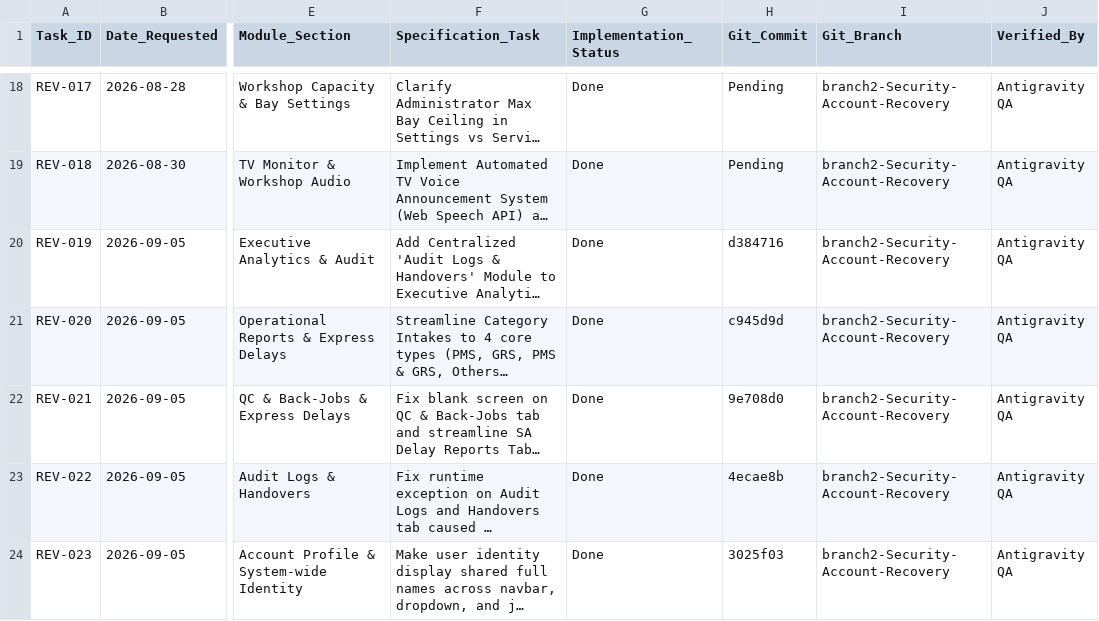
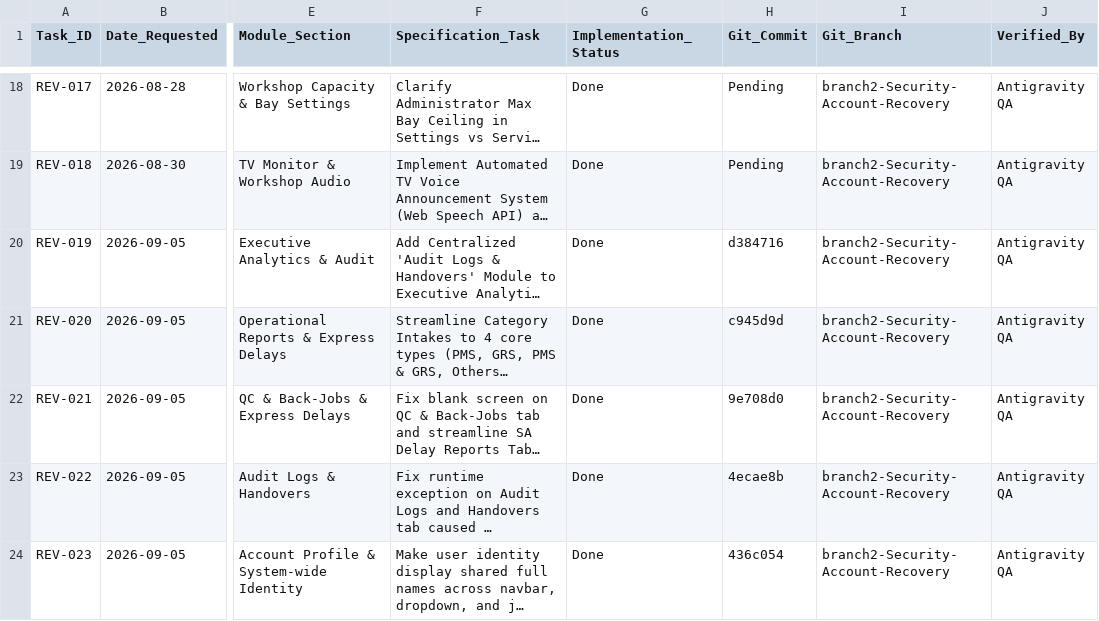
Before and after one commit to Justin-stack101/Hontech_Main_Active_Development_PHP_SQL, a CSV file: Hontech Documentation/Revisions checklist.csv, drawn as a sheet; only a part is shown, gaps mark what is left out; long unchanged cells end in …; the diff covers the shown part only; the diff names each change by its address in the sheet, - before the commit and + after, or states it on an @@ line.

```diff
--- a/Hontech Documentation/Revisions checklist.csv
+++ b/Hontech Documentation/Revisions checklist.csv
-H24 (Git_Commit): 3025f03
+H24 (Git_Commit): 436c054
```
Also changed, not shown: 1 added row elsewhere in this file, Revisions checklist.csv, 2 other files.
